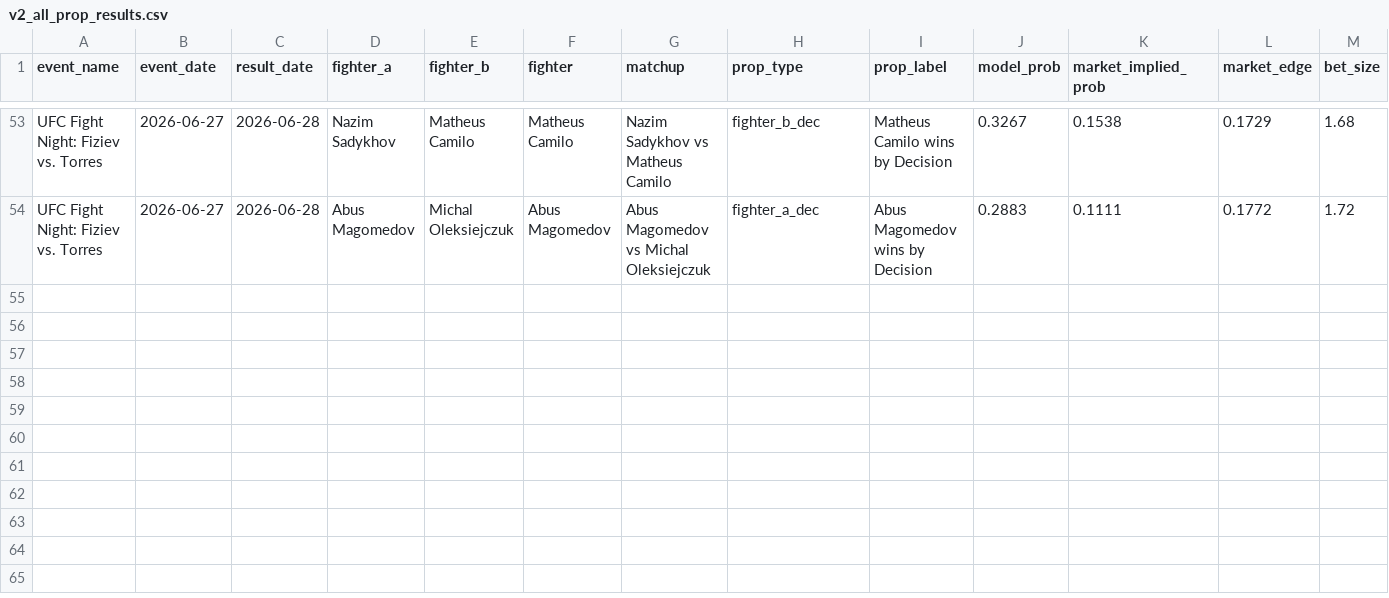
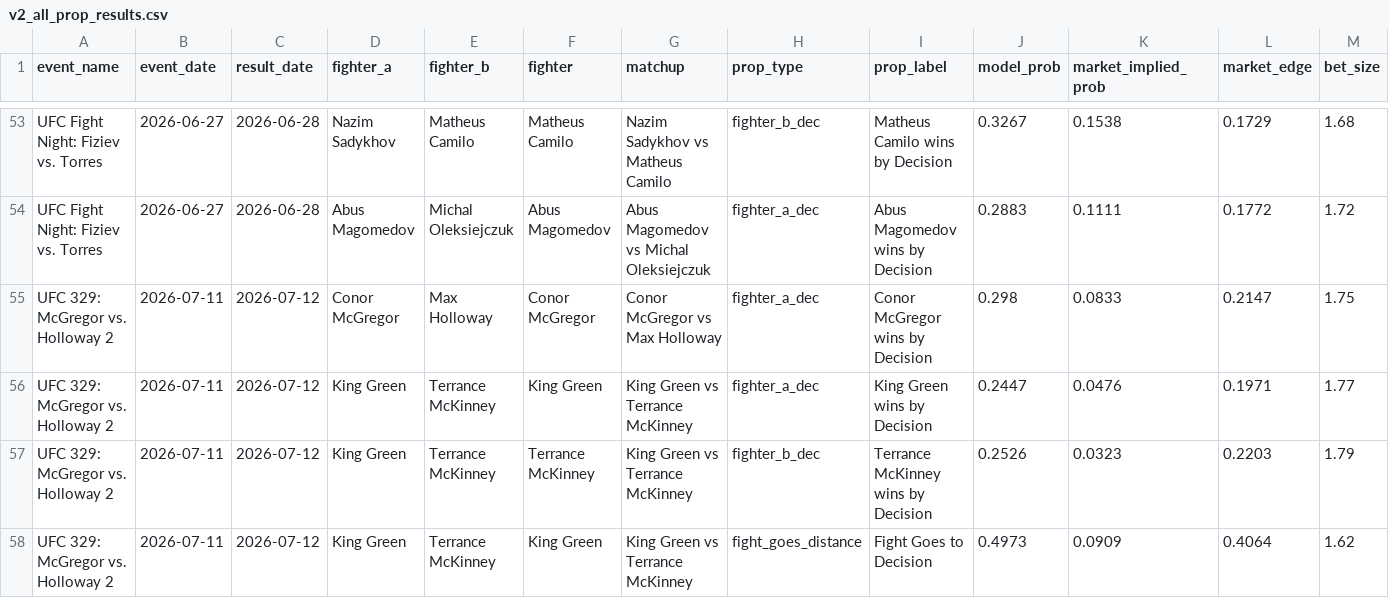
Before and after one commit to zwinship/OctaStats_UFC_Model_V2, a CSV file: results/v2_all_prop_results.csv, drawn as a sheet; only a part is shown, gaps mark what is left out; rows hold the shown columns only; the diff names each change by its address in the sheet, - before the commit and + after, or states it on an @@ line.

Commit message:
Append V2 prop results: UFC 329: McGregor vs. Holloway 2

```diff
--- a/results/v2_all_prop_results.csv
+++ b/results/v2_all_prop_results.csv
+row 55: UFC 329: McGregor vs. Holloway 2 | 2026-07-11 | 2026-07-12 | Conor McGregor | Max Holloway | Conor McGregor | Conor McGregor vs Max Holloway | fighter_a_dec | Conor McGregor wins by Decision | 0.298 | 0.0833 | 0.2147 | 1.75
+row 56: UFC 329: McGregor vs. Holloway 2 | 2026-07-11 | 2026-07-12 | King Green | Terrance McKinney | King Green | King Green vs Terrance McKinney | fighter_a_dec | King Green wins by Decision | 0.2447 | 0.0476 | 0.1971 | 1.77
+row 57: UFC 329: McGregor vs. Holloway 2 | 2026-07-11 | 2026-07-12 | King Green | Terrance McKinney | Terrance McKinney | King Green vs Terrance McKinney | fighter_b_dec | Terrance McKinney wins by Decision | 0.2526 | 0.0323 | 0.2203 | 1.79
+row 58: UFC 329: McGregor vs. Holloway 2 | 2026-07-11 | 2026-07-12 | King Green | Terrance McKinney | King Green | King Green vs Terrance McKinney | fight_goes_distance | Fight Goes to Decision | 0.4973 | 0.0909 | 0.4064 | 1.62
```
